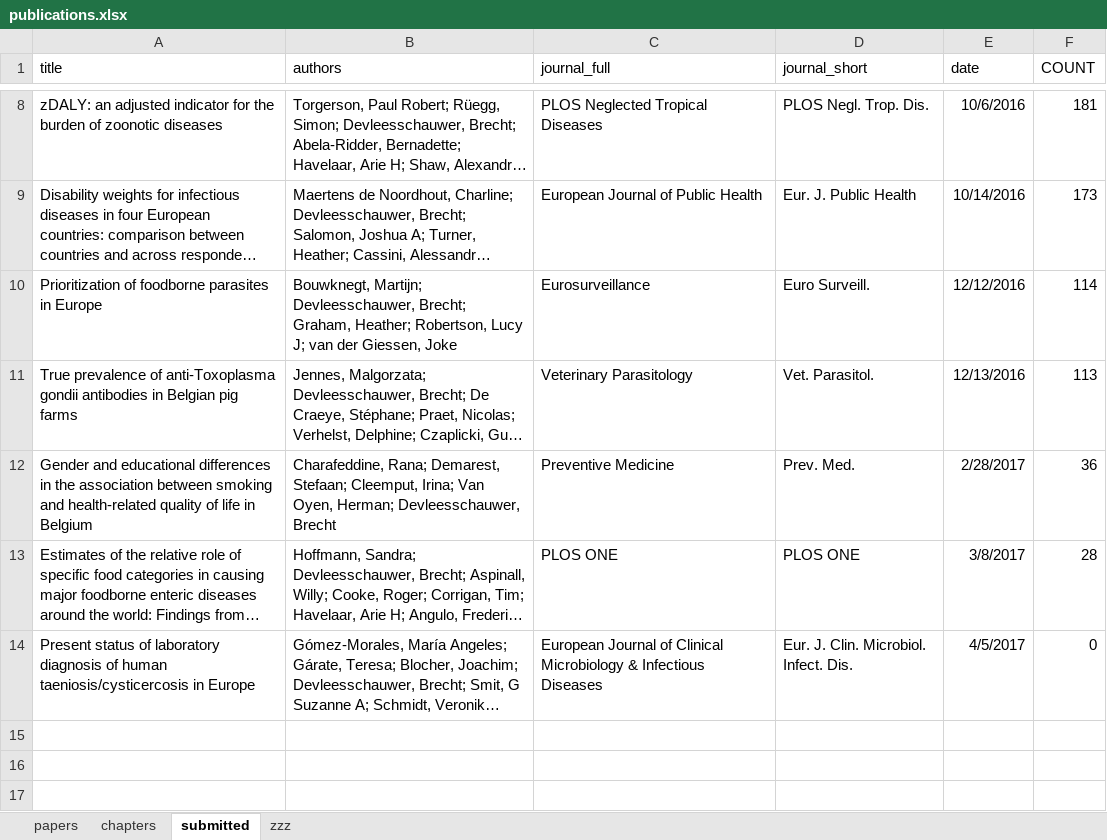
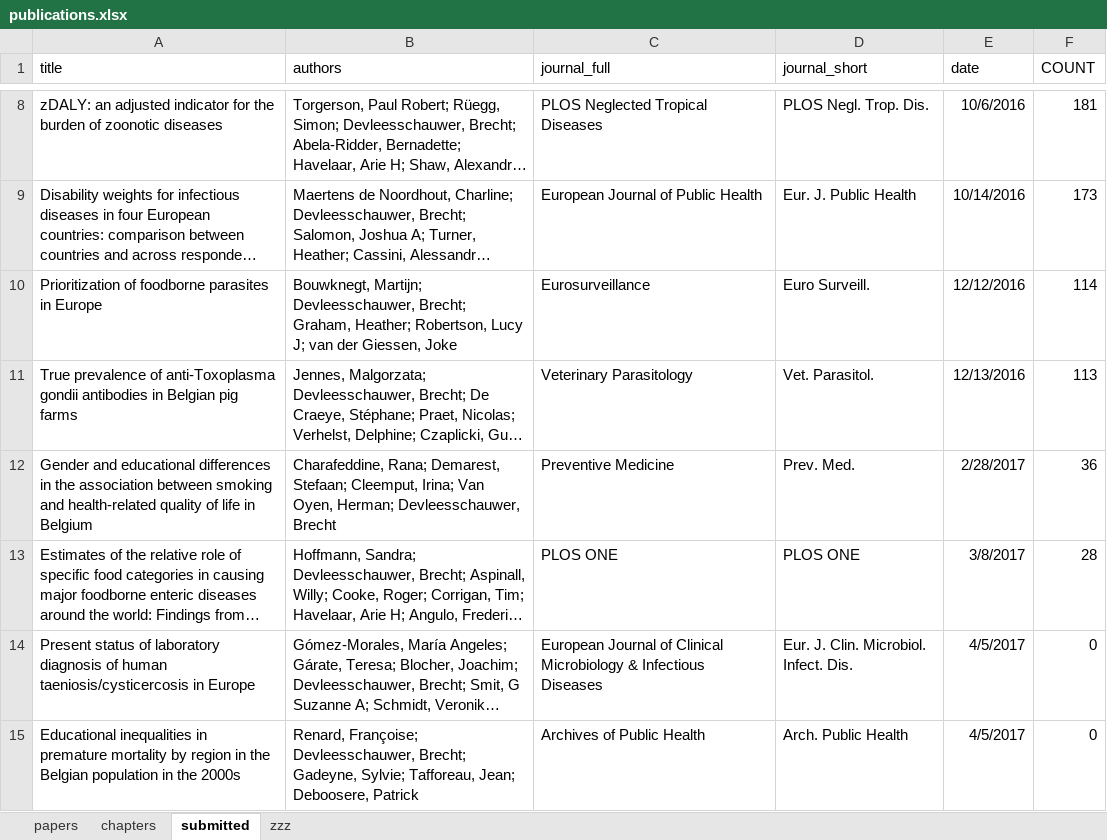
Before and after one commit to brechtdv/vitae, an Excel workbook: publications.xlsx, sheet submitted, drawn as a sheet; only a part is shown, gaps mark what is left out; long unchanged cells end in …; values as stored, in another font and other column widths than the file's, no borders; table styles not drawn; the diff names each change by its address in the sheet, - before the commit and + after, or states it on an @@ line.

```diff
--- a/publications.xlsx (sheet submitted)
+++ b/publications.xlsx (sheet submitted)
+row 15: Educational inequalities in premature mortality by region in the Belgian population in the 2000s | Renard, Françoise; Devleesschauwer, Brecht; Gadeyne, Sylvie; Tafforeau, Jean; Deboosere, Patrick | Archives of Public Health | Arch. Public Health | 4/5/2017 | 0
```
Also changed, not shown: 2 other files.
